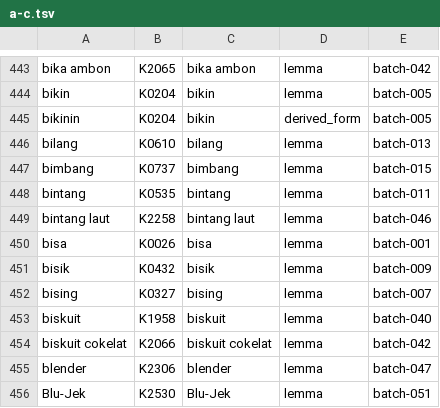
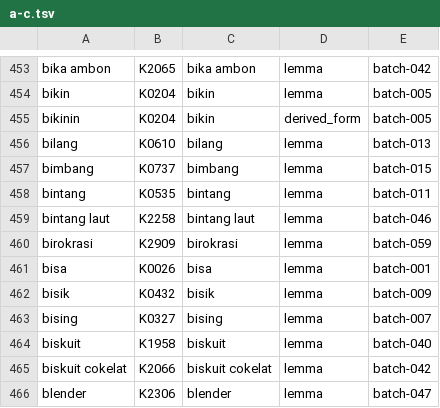
Before and after one commit to semoliginon-ops/Lexara-Chatbot, a TSV file: data/kamus/index/a-c.tsv, drawn as a sheet; only a part is shown, gaps mark what is left out; the shorter side is filled out with more unchanged rows; the diff covers the shown part only; the diff names each change by its address in the sheet, - before the commit and + after, or states it on an @@ line.

Commit message:
Update a-c token index for batch 059

```diff
--- a/data/kamus/index/a-c.tsv
+++ b/data/kamus/index/a-c.tsv
+row 460: birokrasi | K2909 | birokrasi | lemma | batch-059
```
Also changed, not shown: 10 added rows elsewhere in this file.
